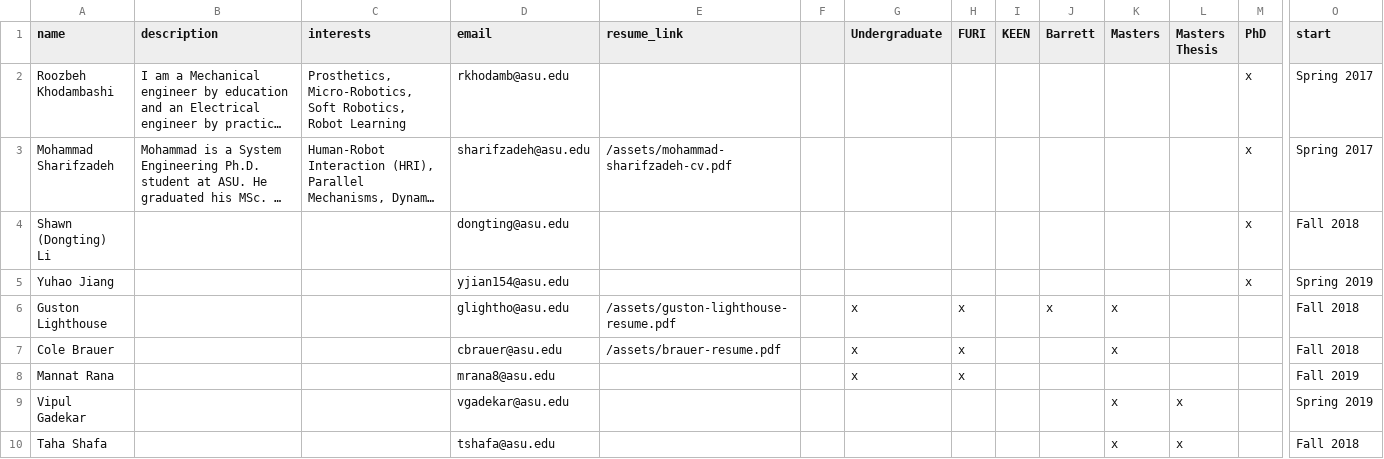
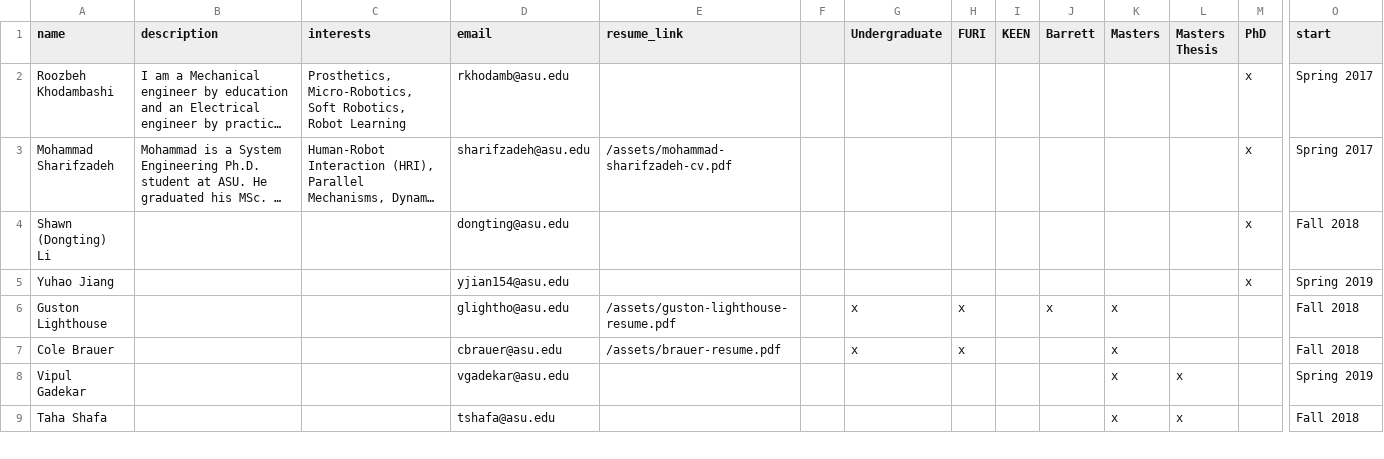
Before and after one commit to idealabasu/idealab_jekyll_source, a CSV file: _data/students.csv, drawn as a sheet; only a part is shown, gaps mark what is left out; long unchanged cells end in …; rows hold the shown columns only; the diff names each change by its address in the sheet, - before the commit and + after, or states it on an @@ line.

```diff
--- a/_data/students.csv
+++ b/_data/students.csv
-row 8: Mannat Rana |  |  | mrana8@asu.edu |  |  | x | x |  |  |  |  |  | Fall 2019
```
Also changed, not shown: 1 other file.
